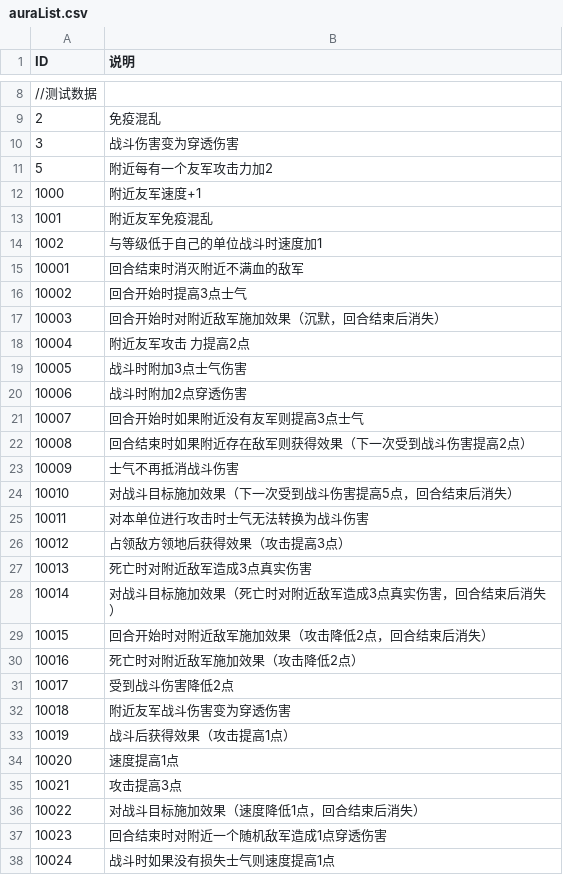
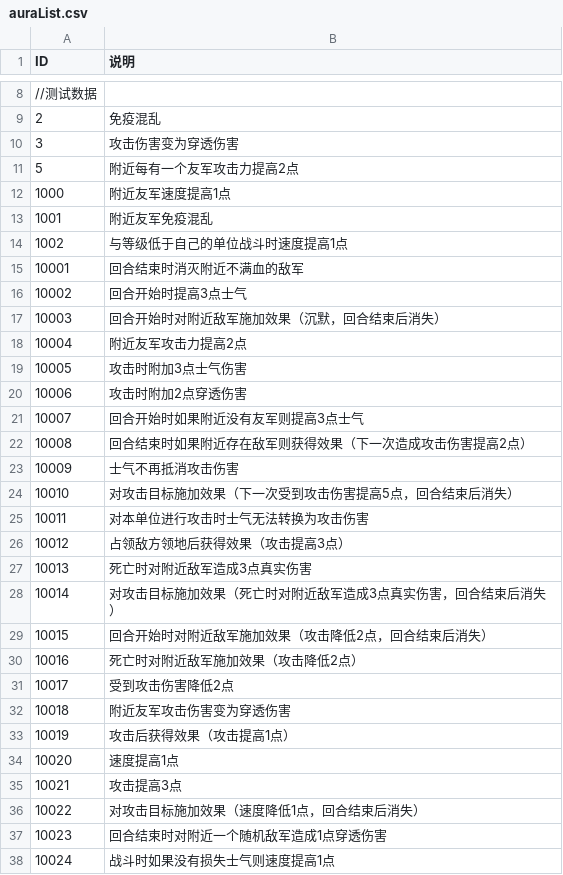
Before and after one commit to PenpenLi/FinalWar_data, a CSV file: csv/auraList.csv, drawn as a sheet; only a part is shown, gaps mark what is left out; the diff covers the shown part only; the diff names each change by its address in the sheet, - before the commit and + after, or states it on an @@ line.

```diff
--- a/csv/auraList.csv
+++ b/csv/auraList.csv
-B10 (说明): 战斗伤害变为穿透伤害
+B10 (说明): 攻击伤害变为穿透伤害
-B11 (说明): 附近每有一个友军攻击力加2
+B11 (说明): 附近每有一个友军攻击力提高2点
-B12 (说明): 附近友军速度+1
+B12 (说明): 附近友军速度提高1点
-B14 (说明): 与等级低于自己的单位战斗时速度加1
+B14 (说明): 与等级低于自己的单位战斗时速度提高1点
-B18 (说明): 附近友军攻击 力提高2点
+B18 (说明): 附近友军攻击力提高2点
-B19 (说明): 战斗时附加3点士气伤害
+B19 (说明): 攻击时附加3点士气伤害
-B20 (说明): 战斗时附加2点穿透伤害
+B20 (说明): 攻击时附加2点穿透伤害
-B22 (说明): 回合结束时如果附近存在敌军则获得效果（下一次受到战斗伤害提高2点）
+B22 (说明): 回合结束时如果附近存在敌军则获得效果（下一次造成攻击伤害提高2点）
-B23 (说明): 士气不再抵消战斗伤害
+B23 (说明): 士气不再抵消攻击伤害
-B24 (说明): 对战斗目标施加效果（下一次受到战斗伤害提高5点，回合结束后消失）
+B24 (说明): 对攻击目标施加效果（下一次受到攻击伤害提高5点，回合结束后消失）
-B25 (说明): 对本单位进行攻击时士气无法转换为战斗伤害
+B25 (说明): 对本单位进行攻击时士气无法转换为攻击伤害
-B28 (说明): 对战斗目标施加效果（死亡时对附近敌军造成3点真实伤害，回合结束后消失）
+B28 (说明): 对攻击目标施加效果（死亡时对附近敌军造成3点真实伤害，回合结束后消失）
-B31 (说明): 受到战斗伤害降低2点
+B31 (说明): 受到攻击伤害降低2点
-B32 (说明): 附近友军战斗伤害变为穿透伤害
+B32 (说明): 附近友军攻击伤害变为穿透伤害
-B33 (说明): 战斗后获得效果（攻击提高1点）
+B33 (说明): 攻击后获得效果（攻击提高1点）
-B36 (说明): 对战斗目标施加效果（速度降低1点，回合结束后消失）
+B36 (说明): 对攻击目标施加效果（速度降低1点，回合结束后消失）
```
Also changed, not shown: 2 edited cells elsewhere in this file, csv/desc.csv.
